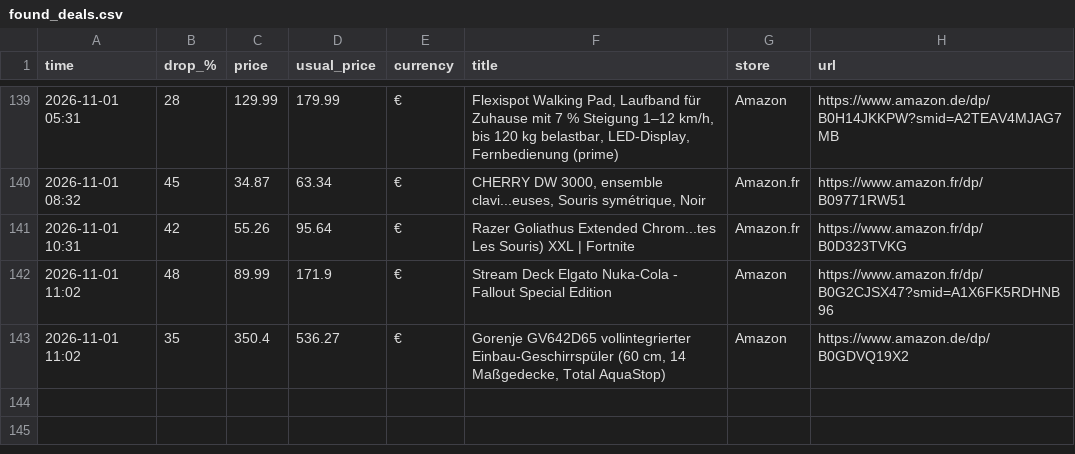
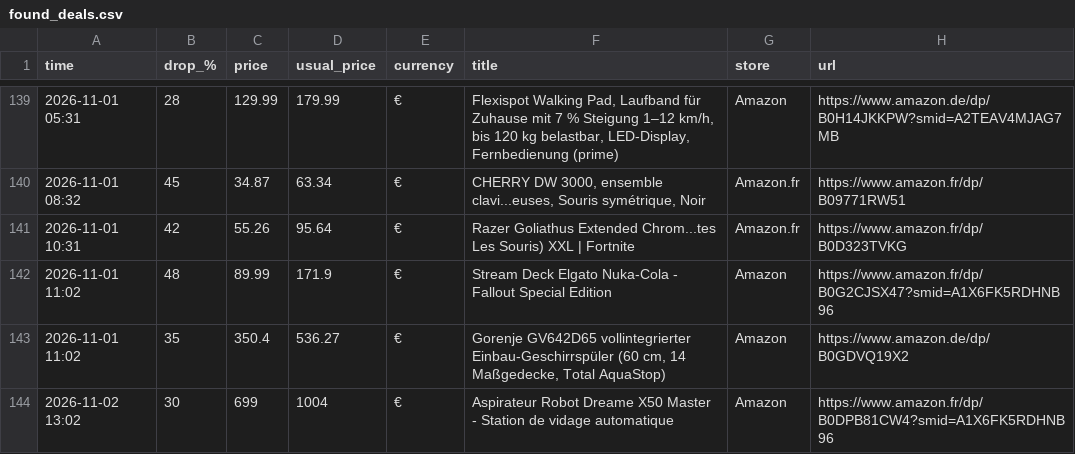
Before and after one commit to investinginfosec-png/deal-scanner, a CSV file: found_deals.csv, drawn as a sheet; only a part is shown, gaps mark what is left out; the diff names each change by its address in the sheet, - before the commit and + after, or states it on an @@ line.

```diff
--- a/found_deals.csv
+++ b/found_deals.csv
+row 144: 2026-11-02 13:02 | 30 | 699 | 1004 | € | Aspirateur Robot Dreame X50 Master - Station de vidage automatique | Amazon | https://www.amazon.fr/dp/B0DPB81CW4?smid=A1X6FK5RDHNB96
```
Also changed, not shown: 3 other files.
